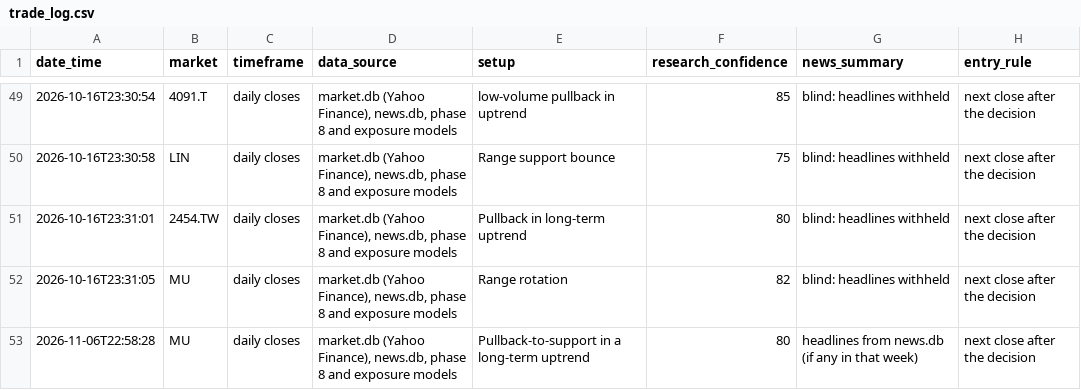
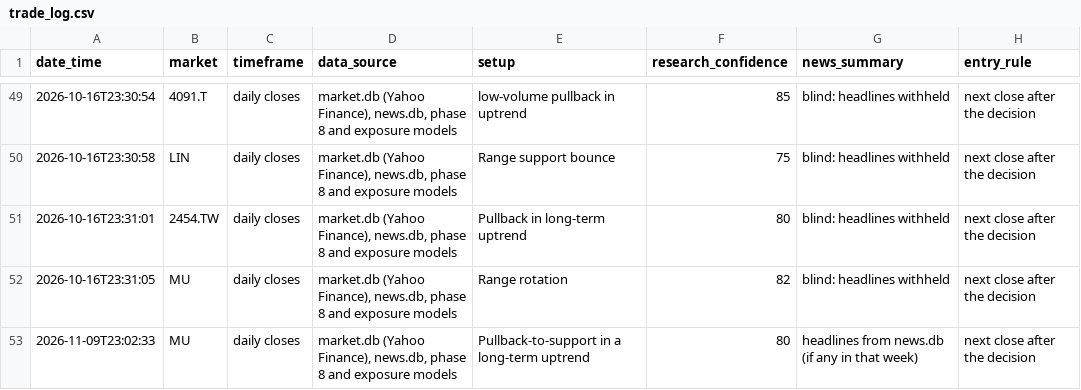
Before and after one commit to ouck1e/Semiconductor-Supply-Chain-Project, a CSV file: data/agents/trade_log.csv, drawn as a sheet; only a part is shown, gaps mark what is left out; the diff names each change by its address in the sheet, - before the commit and + after, or states it on an @@ line.

```diff
--- a/data/agents/trade_log.csv
+++ b/data/agents/trade_log.csv
-A53 (date_time): 2026-11-06T22:58:28
+A53 (date_time): 2026-11-09T23:02:33
```
